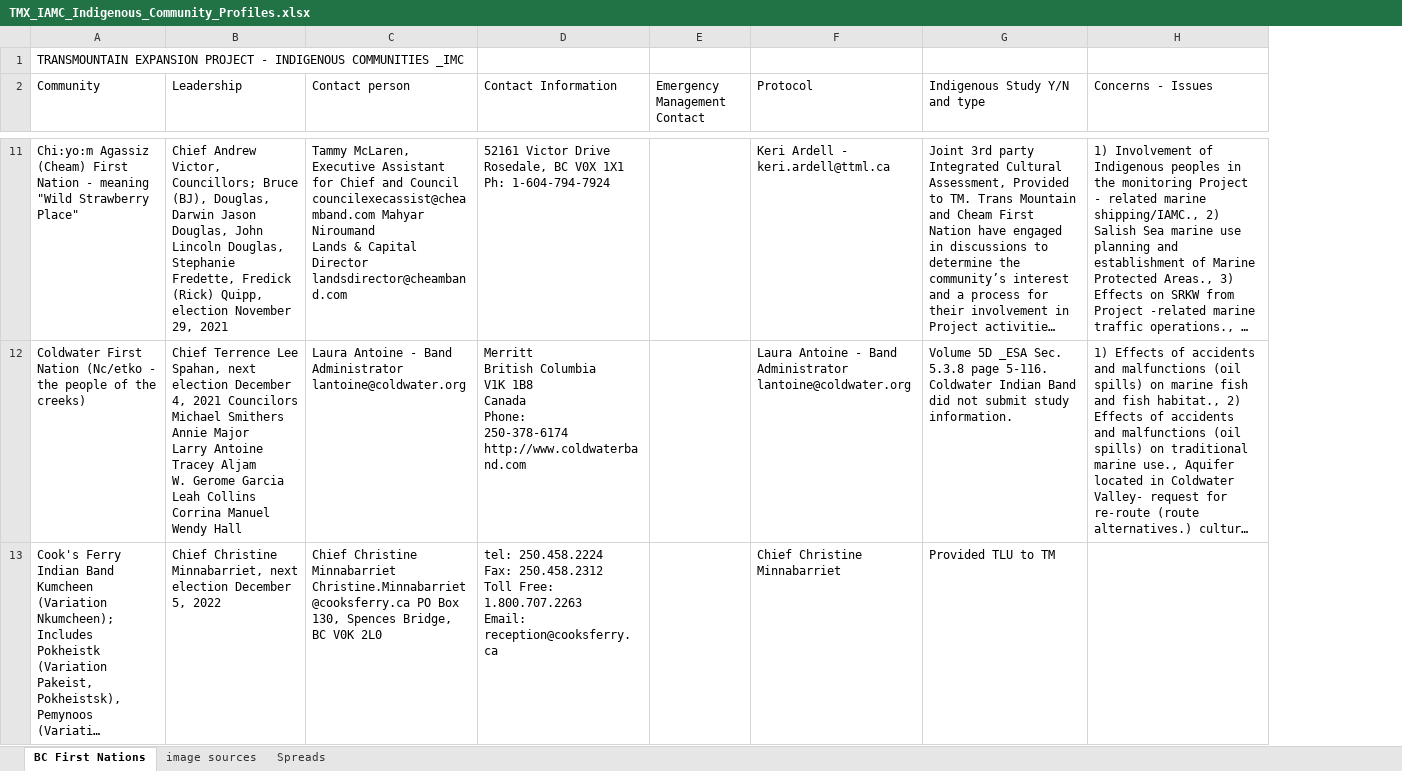
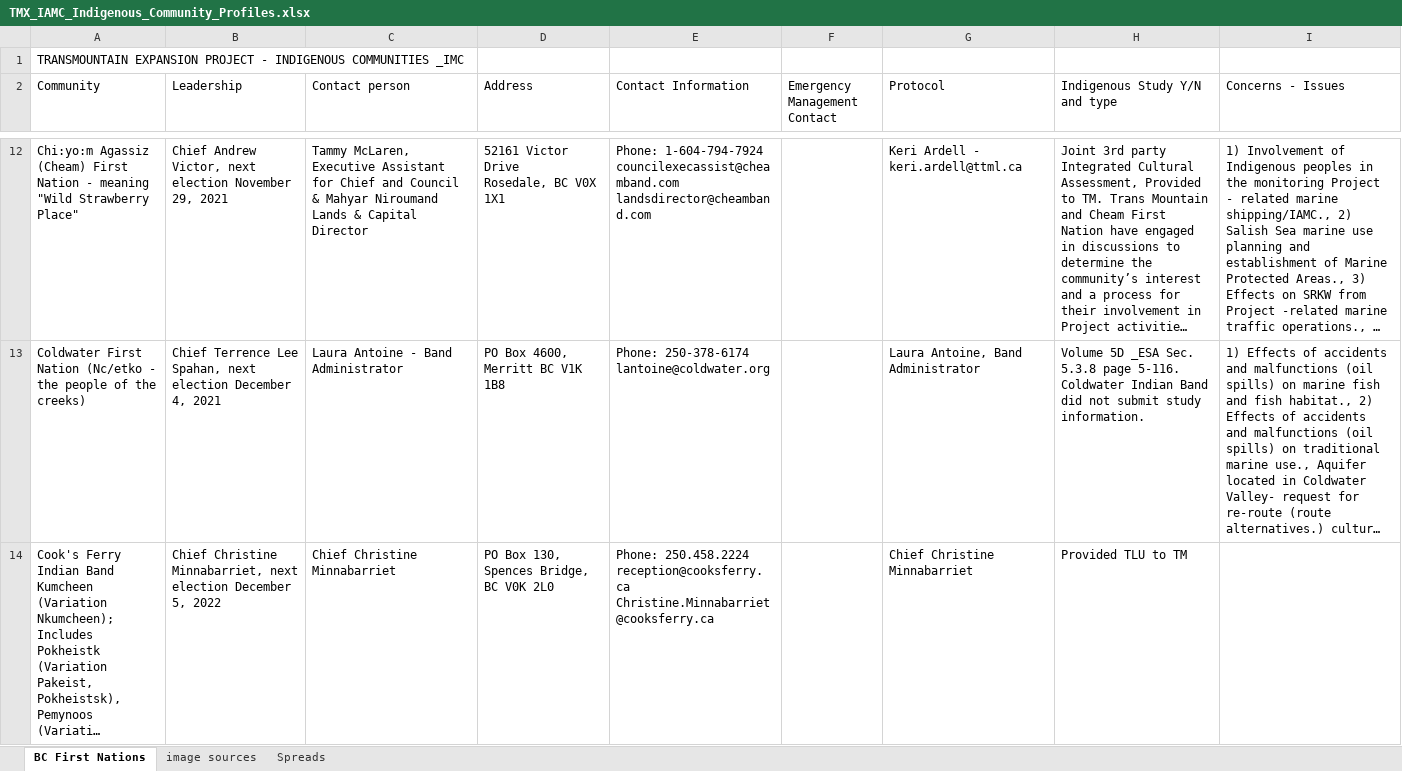
Before and after one commit to mbradds/reconciliation-strategic-priority, an Excel workbook: src/data_management/raw_data/traditional_territory/TMX_IAMC_Indigenous_Community_Profiles.xlsx, sheet BC First Nations, drawn as a sheet; only a part is shown, gaps mark what is left out; long unchanged cells end in …; values as stored, in another font and other column widths than the file's, no cell formats; charts and pictures not drawn; addresses are those after the commit; ↵ is a line break in a cell; the diff covers the shown part only; the diff names each change by its address in the sheet, - before the commit and + after, or states it on an @@ line.

Commit message:
updated bc data and added address to tooltip

```diff
--- a/src/data_management/raw_data/traditional_territory/TMX_IAMC_Indigenous_Community_Profiles.xlsx (sheet BC First Nations)
+++ b/src/data_management/raw_data/traditional_territory/TMX_IAMC_Indigenous_Community_Profiles.xlsx (sheet BC First Nations)
+column D (Address), rows 12-14: 52161 Victor Drive ↵ Rosedale, BC V0X 1X1 | PO Box 4600, Merritt BC V1K 1B8 | PO Box 130, Spences Bridge, BC V0K 2L0
-B12 (Leadership): …Andrew Victor, Councillors; Bruce (BJ), Douglas, Darwin Jason Douglas, John Lincoln Douglas, Stephanie Fredette, Fredick (Rick) Quipp, election November…
+B12 (Leadership): …Andrew Victor, next election November…
-C12 (Contact person): …and Council councilexecassist@cheamband.com Mahyar Niroumand ↵ Lands & Capital Director ↵ landsdirector@cheamband.com
+C12 (Contact person): …and Council & Mahyar Niroumand ↵ Lands & Capital Director
-E12 (Contact Information): 52161 Victor Drive ↵ Rosedale, BC V0X 1X1 Ph: 1-604-794-7924
+E12 (Contact Information): Phone: 1-604-794-7924 councilexecassist@cheamband.com landsdirector@cheamband.com
-B13 (Leadership): …4, 2021 Councilors ↵ Michael Smithers ↵ Annie Major ↵ Larry Antoine ↵ Tracey Aljam ↵ W. Gerome Garcia ↵ Leah Collins ↵ Corrina Manuel ↵ Wendy Hall
+B13 (Leadership): …4, 2021
-C13 (Contact person): …Band Administrator lantoine@coldwater.org
+C13 (Contact person): …Band Administrator
-E13 (Contact Information): Merritt ↵ British Columbia ↵ V1K 1B8 ↵ Canada ↵ Phone: ↵ 250-378-6174 ↵ http://www.coldwaterband.com
+E13 (Contact Information): Phone: 250-378-6174 ↵ lantoine@coldwater.org
-G13 (Protocol): Laura Antoine - Band Administrator lantoine@coldwater.org
+G13 (Protocol): Laura Antoine, Band Administrator
-C14 (Contact person): …Christine Minnabarriet Christine.Minnabarriet@cooksferry.ca PO Box 130, Spences Bridge, BC V0K 2L0
+C14 (Contact person): …Christine Minnabarriet
-E14 (Contact Information): tel: 250.458.2224 ↵ Fax: 250.458.2312 ↵ Toll Free: 1.800.707.2263 ↵ Email: reception@cooksferry.ca
+E14 (Contact Information): Phone: 250.458.2224 ↵ reception@cooksferry.ca Christine.Minnabarriet@cooksferry.ca
```
Also changed, not shown: 6 added rows, 1 removed row and 345 edited cells elsewhere in this sheet, cell formats, formulas that keep their value, 5 other files.
